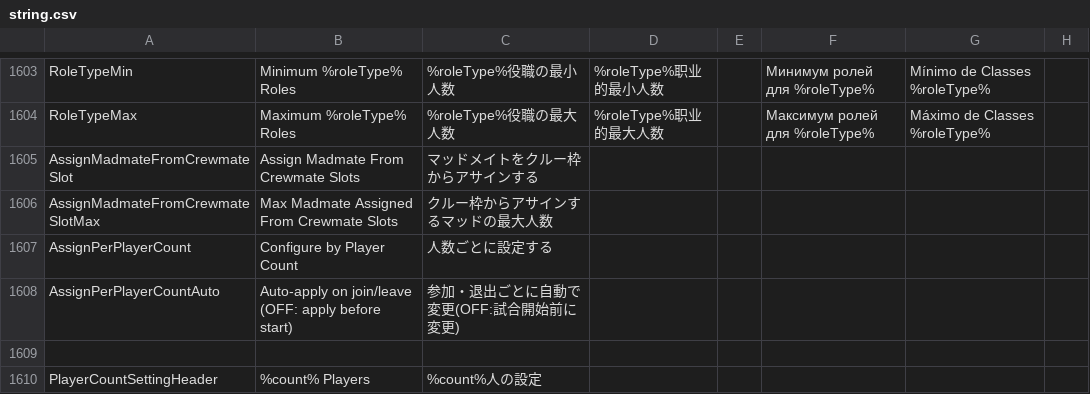
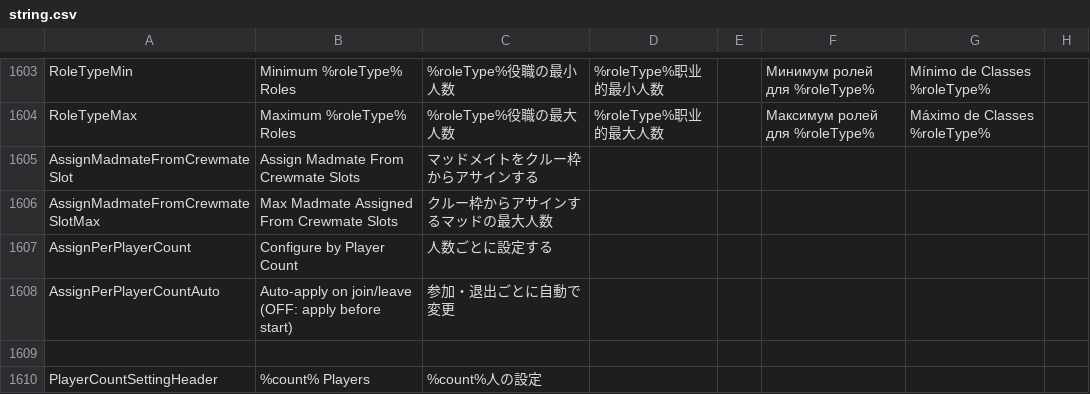
Before and after one commit to rar006/TownOfHost-hamo, a CSV file: Resources/string.csv, drawn as a sheet; only a part is shown, gaps mark what is left out.

```diff
--- a/Resources/string.csv
+++ b/Resources/string.csv
@@ -1607,3 +1607,3 @@
 "AssignPerPlayerCount","Configure by Player Count","人数ごとに設定する"
-"AssignPerPlayerCountAuto","Auto-apply on join/leave (OFF: apply before start)","参加・退出ごとに自動で変更(OFF:試合開始前に変更)"
+"AssignPerPlayerCountAuto","Auto-apply on join/leave (OFF: apply before start)","参加・退出ごとに自動で変更"
 
```
Also changed, not shown: 3 other files.
